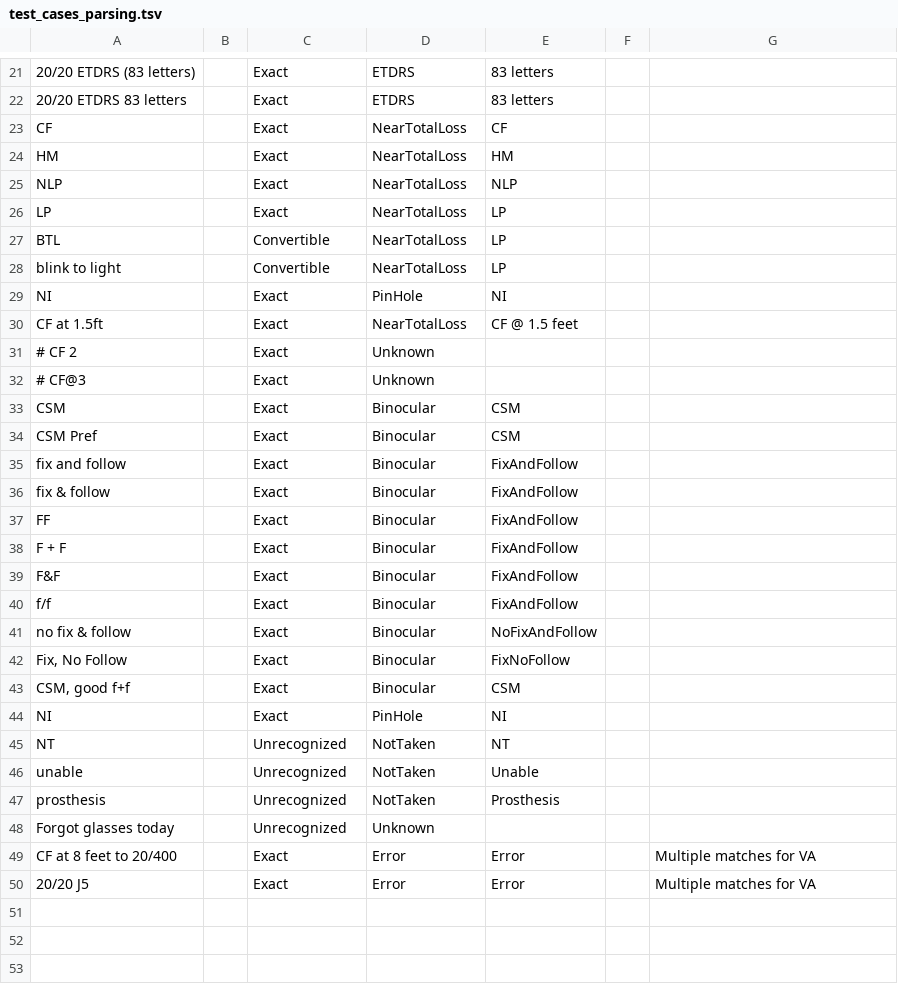
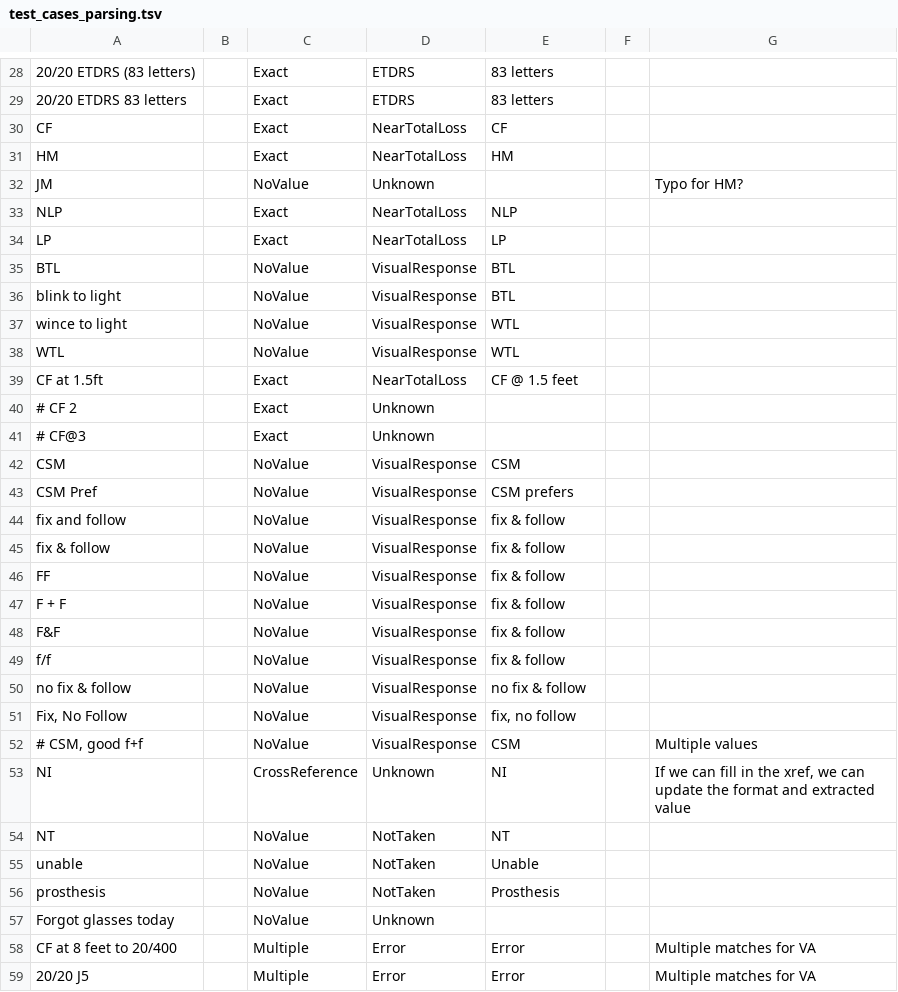
Before and after one commit to HribarLab/visualacuity, a TSV file: testing/test_cases_parsing.tsv, drawn as a sheet; only a part is shown, gaps mark what is left out; the diff covers the shown part only.

```diff
--- a/testing/test_cases_parsing.tsv
+++ b/testing/test_cases_parsing.tsv
@@ -24,7 +31,9 @@ CF		Exact	NearTotalLoss	CF
 HM		Exact	NearTotalLoss	HM		
+JM		NoValue	Unknown			Typo for HM?
 NLP		Exact	NearTotalLoss	NLP		
 LP		Exact	NearTotalLoss	LP		
-BTL		Convertible	NearTotalLoss	LP		
-blink to light		Convertible	NearTotalLoss	LP		
-NI		Exact	PinHole	NI		
+BTL		NoValue	VisualResponse	BTL		
+blink to light		NoValue	VisualResponse	BTL		
+wince to light		NoValue	VisualResponse	WTL		
+WTL		NoValue	VisualResponse	WTL		
 CF at 1.5ft		Exact	NearTotalLoss	CF @ 1.5 feet		
@@ -32,19 +41,19 @@ CF at 1.5ft		Exact	NearTotalLoss	CF @ 1.5 feet
 # CF@3		Exact	Unknown			
-CSM		Exact	Binocular	CSM		
-CSM Pref		Exact	Binocular	CSM		
-fix and follow		Exact	Binocular	FixAndFollow		
-fix & follow		Exact	Binocular	FixAndFollow		
-FF		Exact	Binocular	FixAndFollow		
-F + F		Exact	Binocular	FixAndFollow
-F&F		Exact	Binocular	FixAndFollow		
-f/f		Exact	Binocular	FixAndFollow		
-no fix & follow		Exact	Binocular	NoFixAndFollow		
-Fix, No Follow		Exact	Binocular	FixNoFollow		
-CSM, good f+f		Exact	Binocular	CSM		
-NI		Exact	PinHole	NI		
-NT		Unrecognized	NotTaken	NT		
-unable		Unrecognized	NotTaken	Unable		
-prosthesis		Unrecognized	NotTaken	Prosthesis		
-Forgot glasses today		Unrecognized	Unknown			
-CF at 8 feet to 20/400		Exact	Error	Error		Multiple matches for VA
-20/20 J5		Exact	Error	Error		Multiple matches for VA
+CSM		NoValue	VisualResponse	CSM		
+CSM Pref		NoValue	VisualResponse	CSM prefers		
+fix and follow		NoValue	VisualResponse	fix & follow		
+fix & follow		NoValue	VisualResponse	fix & follow		
+FF		NoValue	VisualResponse	fix & follow		
+F + F		NoValue	VisualResponse	fix & follow		
+F&F		NoValue	VisualResponse	fix & follow		
+f/f		NoValue	VisualResponse	fix & follow		
+no fix & follow		NoValue	VisualResponse	no fix & follow		
+Fix, No Follow		NoValue	VisualResponse	fix, no follow		
+# CSM, good f+f		NoValue	VisualResponse	CSM		Multiple values
+NI		CrossReference	Unknown	NI		If we can fill in the xref, we can update the format and extracted value
+NT		NoValue	NotTaken	NT		
+unable		NoValue	NotTaken	Unable		
+prosthesis		NoValue	NotTaken	Prosthesis		
+Forgot glasses today		NoValue	Unknown			
+CF at 8 feet to 20/400		Multiple	Error	Error		Multiple matches for VA
+20/20 J5		Multiple	Error	Error		Multiple matches for VA
```
Also changed, not shown: 7 added rows and 11 edited cells elsewhere in this file, testing/test_cases_conversions.tsv, 38 other files.
